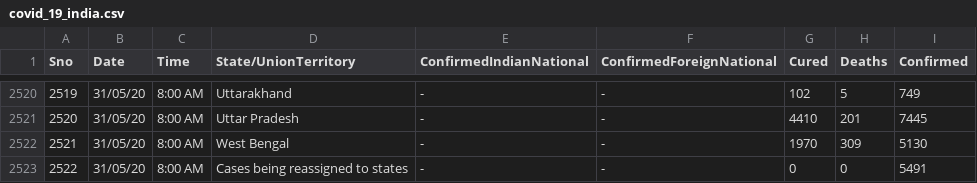
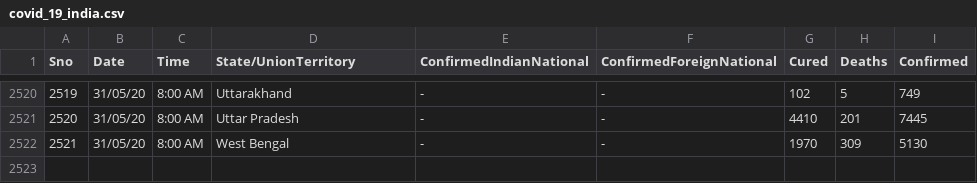
Before and after one commit to UmAng-ArOrA/data, a CSV file: covid_19_india.csv, drawn as a sheet; only a part is shown, gaps mark what is left out; the diff names each change by its address in the sheet, - before the commit and + after, or states it on an @@ line.

Commit message:
Update covid_19_india.csv

```diff
--- a/covid_19_india.csv
+++ b/covid_19_india.csv
-row 2523: 2522 | 31/05/20 | 8:00 AM | Cases being reassigned to states | - | - | 0 | 0 | 5491
```
